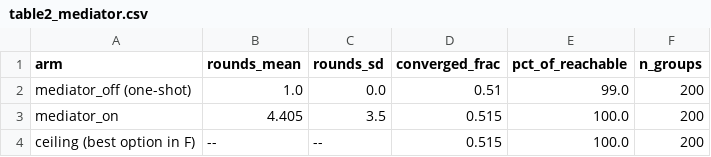
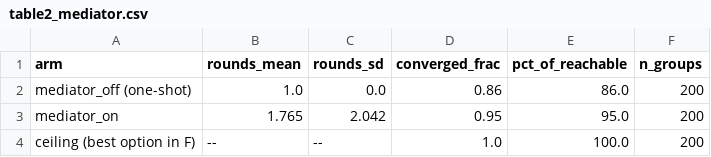
Before and after one commit to anacodicAI-labs/fair-mediator, a CSV file: figdata/table2_mediator.csv, drawn as a sheet.

```diff
--- a/figdata/table2_mediator.csv
+++ b/figdata/table2_mediator.csv
@@ -1,4 +1,4 @@
 arm,rounds_mean,rounds_sd,converged_frac,pct_of_reachable,n_groups
-mediator_off (one-shot),1.0,0.0,0.51,99.0,200
-mediator_on,4.405,3.5,0.515,100.0,200
-ceiling (best option in F),--,--,0.515,100.0,200
+mediator_off (one-shot),1.0,0.0,0.86,86.0,200
+mediator_on,1.765,2.042,0.95,95.0,200
+ceiling (best option in F),--,--,1.0,100.0,200
```
Also changed, not shown: figdata/table8_judge_validation.csv, figdata/table9_round_cap.csv, 51 other files.
